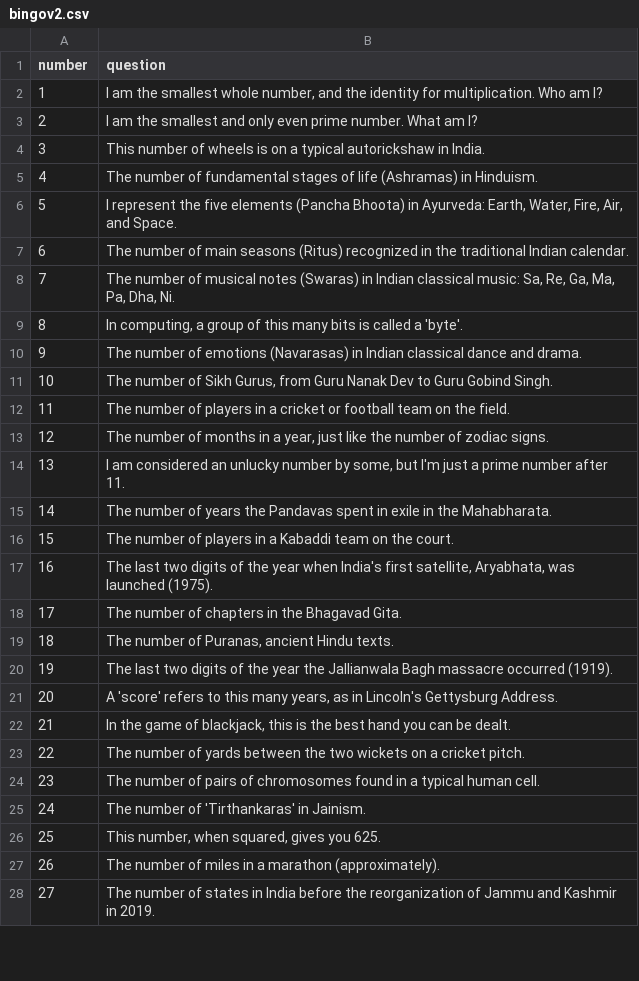
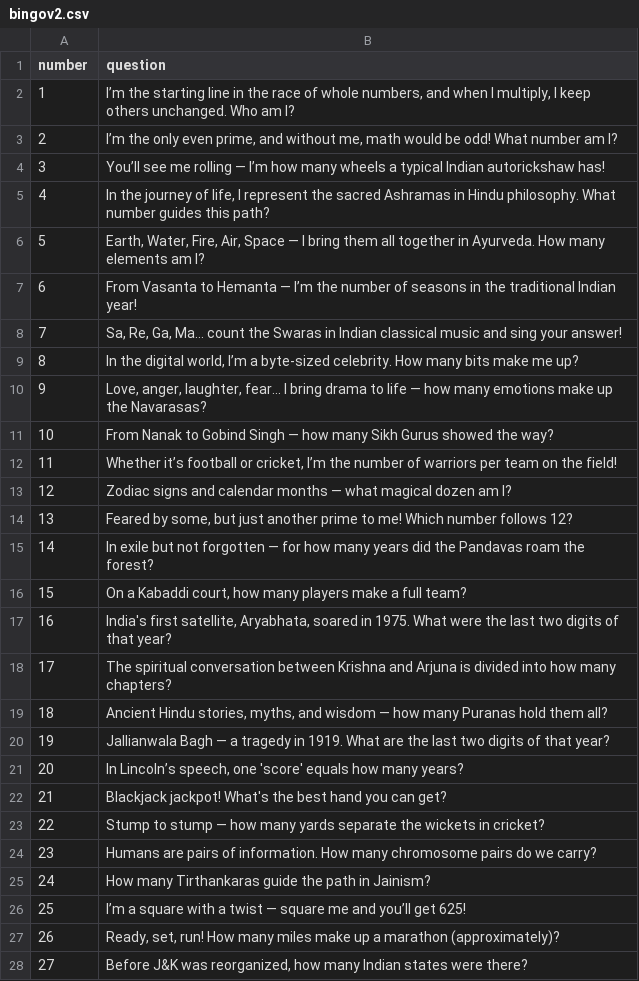
Before and after one commit to BalsamDevelopers1/sq, a CSV file: bingov2.csv, drawn as a sheet; only a part is shown; the diff covers the shown part only.

Commit message:
Update bingov2.csv

```diff
--- a/bingov2.csv
+++ b/bingov2.csv
@@ -1,28 +1,28 @@
 number,question
-1,"I am the smallest whole number, and the identity for multiplication. Who am I?"
-2,"I am the smallest and only even prime number. What am I?"
-3,"This number of wheels is on a typical autorickshaw in India."
-4,"The number of fundamental stages of life (Ashramas) in Hinduism."
-5,"I represent the five elements (Pancha Bhoota) in Ayurveda: Earth, Water, Fire, Air, and Space."
-6,"The number of main seasons (Ritus) recognized in the traditional Indian calendar."
-7,"The number of musical notes (Swaras) in Indian classical music: Sa, Re, Ga, Ma, Pa, Dha, Ni."
-8,"In computing, a group of this many bits is called a 'byte'."
-9,"The number of emotions (Navarasas) in Indian classical dance and drama."
-10,"The number of Sikh Gurus, from Guru Nanak Dev to Guru Gobind Singh."
-11,"The number of players in a cricket or football team on the field."
-12,"The number of months in a year, just like the number of zodiac signs."
-13,"I am considered an unlucky number by some, but I'm just a prime number after 11."
-14,"The number of years the Pandavas spent in exile in the Mahabharata."
-15,"The number of players in a Kabaddi team on the court."
-16,"The last two digits of the year when India's first satellite, Aryabhata, was launched (1975)."
-17,"The number of chapters in the Bhagavad Gita."
-18,"The number of Puranas, ancient Hindu texts."
-19,"The last two digits of the year the Jallianwala Bagh massacre occurred (1919)."
-20,"A 'score' refers to this many years, as in Lincoln's Gettysburg Address."
-21,"In the game of blackjack, this is the best hand you can be dealt."
-22,"The number of yards between the two wickets on a cricket pitch."
-23,"The number of pairs of chromosomes found in a typical human cell."
-24,"The number of 'Tirthankaras' in Jainism."
-25,"This number, when squared, gives you 625."
-26,"The number of miles in a marathon (approximately)."
-27,"The number of states in India before the reorganization of Jammu and Kashmir in 2019."
+1,"I’m the starting line in the race of whole numbers, and when I multiply, I keep others unchanged. Who am I?"
+2,"I’m the only even prime, and without me, math would be odd! What number am I?"
+3,"You’ll see me rolling — I’m how many wheels a typical Indian autorickshaw has!"
+4,"In the journey of life, I represent the sacred Ashramas in Hindu philosophy. What number guides this path?"
+5,"Earth, Water, Fire, Air, Space — I bring them all together in Ayurveda. How many elements am I?"
+6,"From Vasanta to Hemanta — I’m the number of seasons in the traditional Indian year!"
+7,"Sa, Re, Ga, Ma... count the Swaras in Indian classical music and sing your answer!"
+8,"In the digital world, I’m a byte-sized celebrity. How many bits make me up?"
+9,"Love, anger, laughter, fear... I bring drama to life — how many emotions make up the Navarasas?"
+10,"From Nanak to Gobind Singh — how many Sikh Gurus showed the way?"
+11,"Whether it’s football or cricket, I’m the number of warriors per team on the field!"
+12,"Zodiac signs and calendar months — what magical dozen am I?"
+13,"Feared by some, but just another prime to me! Which number follows 12?"
+14,"In exile but not forgotten — for how many years did the Pandavas roam the forest?"
+15,"On a Kabaddi court, how many players make a full team?"
+16,"India's first satellite, Aryabhata, soared in 1975. What were the last two digits of that year?"
+17,"The spiritual conversation between Krishna and Arjuna is divided into how many chapters?"
+18,"Ancient Hindu stories, myths, and wisdom — how many Puranas hold them all?"
+19,"Jallianwala Bagh — a tragedy in 1919. What are the last two digits of that year?"
+20,"In Lincoln’s speech, one 'score' equals how many years?"
+21,"Blackjack jackpot! What's the best hand you can get?"
+22,"Stump to stump — how many yards separate the wickets in cricket?"
+23,"Humans are pairs of information. How many chromosome pairs do we carry?"
+24,"How many Tirthankaras guide the path in Jainism?"
+25,"I’m a square with a twist — square me and you’ll get 625!"
+26,"Ready, set, run! How many miles make up a marathon (approximately)?"
+27,"Before J&K was reorganized, how many Indian states were there?"
```
Also changed, not shown: 72 edited cells elsewhere in this file.
